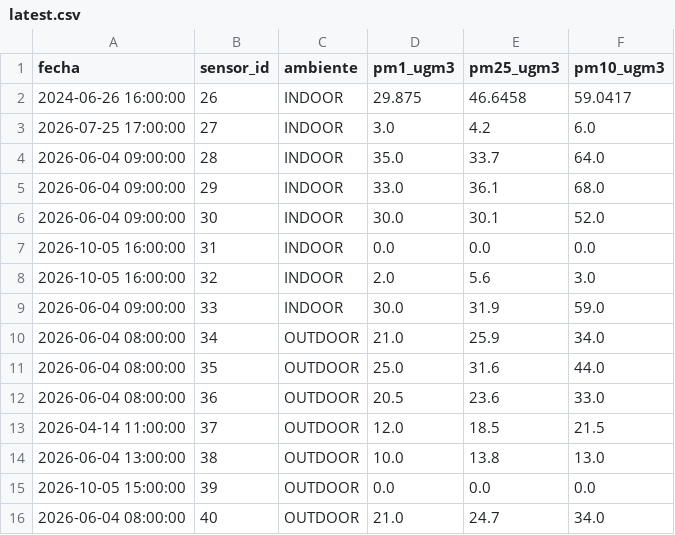
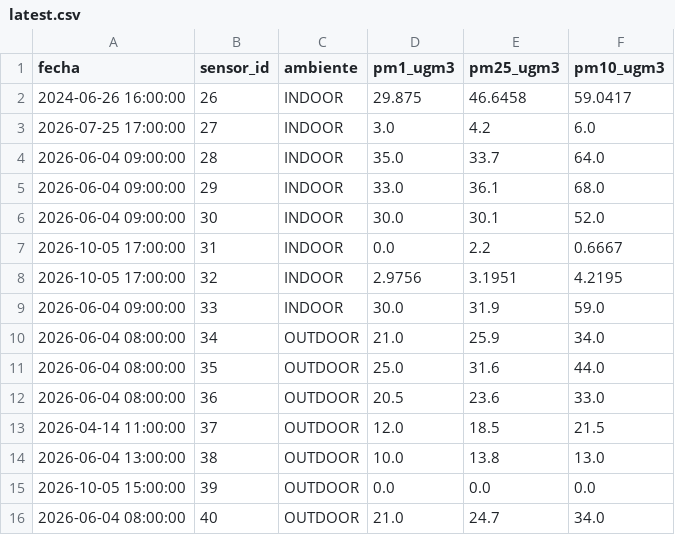
Before and after one commit to cmasudd/aireAysen, a CSV file: data/latest.csv, drawn as a sheet.

```diff
--- a/data/latest.csv
+++ b/data/latest.csv
@@ -6,4 +6,4 @@ fecha,sensor_id,ambiente,pm1_ugm3,pm25_ugm3,pm10_ugm3
 2026-06-04 09:00:00,30,INDOOR,30.0,30.1,52.0
-2026-10-05 16:00:00,31,INDOOR,0.0,0.0,0.0
-2026-10-05 16:00:00,32,INDOOR,2.0,5.6,3.0
+2026-10-05 17:00:00,31,INDOOR,0.0,2.2,0.6667
+2026-10-05 17:00:00,32,INDOOR,2.9756,3.1951,4.2195
 2026-06-04 09:00:00,33,INDOOR,30.0,31.9,59.0
```
Also changed, not shown: data/sensor-31/2026-10.csv, data/sensor-32/2026-10.csv, 1 other file.
